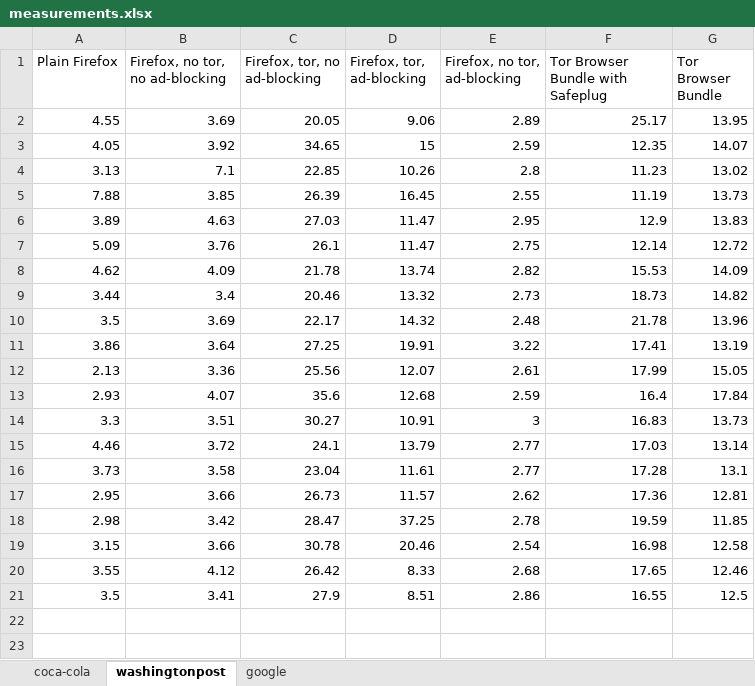
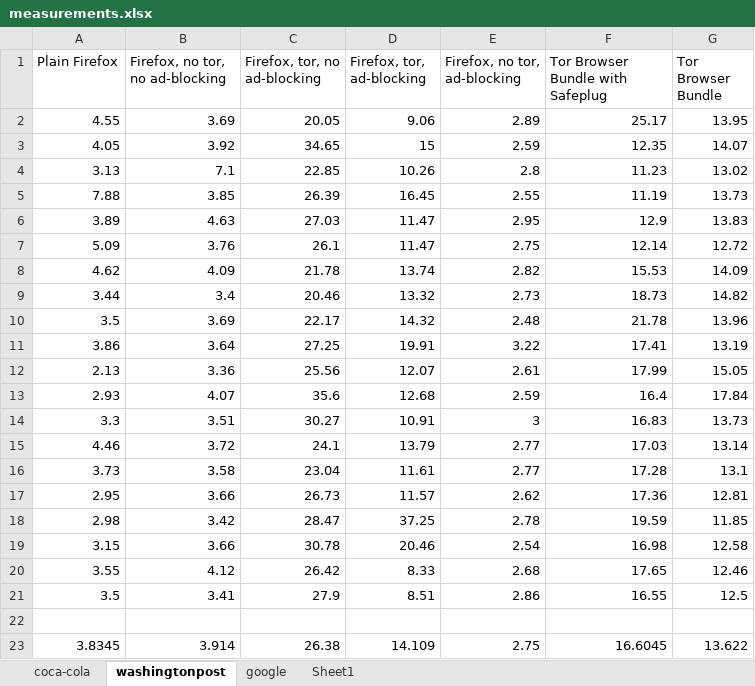
Before and after one commit to ae243/safeplug-audit, an Excel workbook: measurements.xlsx, sheet washingtonpost, drawn as a sheet; values as stored, in another font and other column widths than the file's, no borders; charts and pictures not drawn; the diff names each change by its address in the sheet, - before the commit and + after, or states it on an @@ line.

```diff
--- a/measurements.xlsx (sheet washingtonpost)
+++ b/measurements.xlsx (sheet washingtonpost)
+sheet tab: Sheet1
+row 22: (empty)
+row 23: 3.8345 | 3.914 | 26.38 | 14.109 | 2.75 | 16.6045 | 13.622
```
Also changed, not shown: sheet coca-cola, sheet google, charts or pictures.
